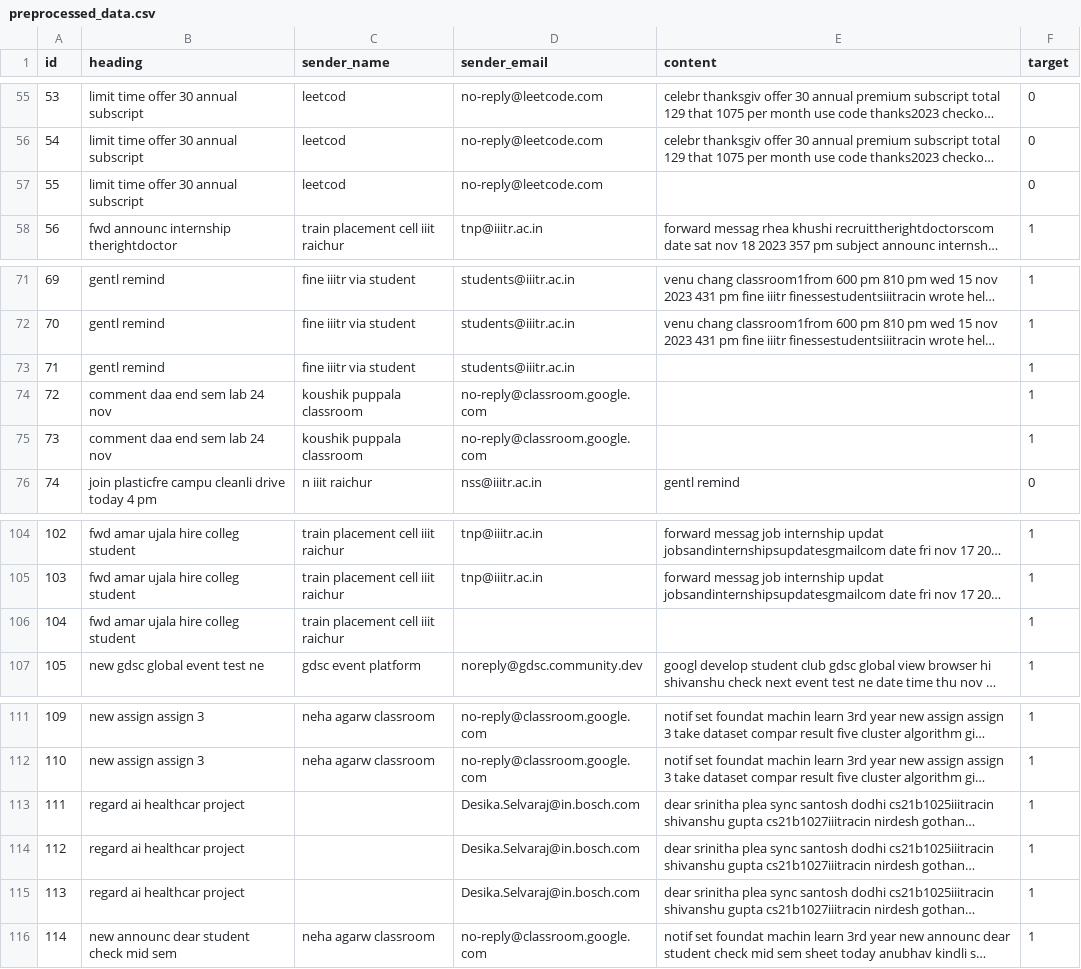
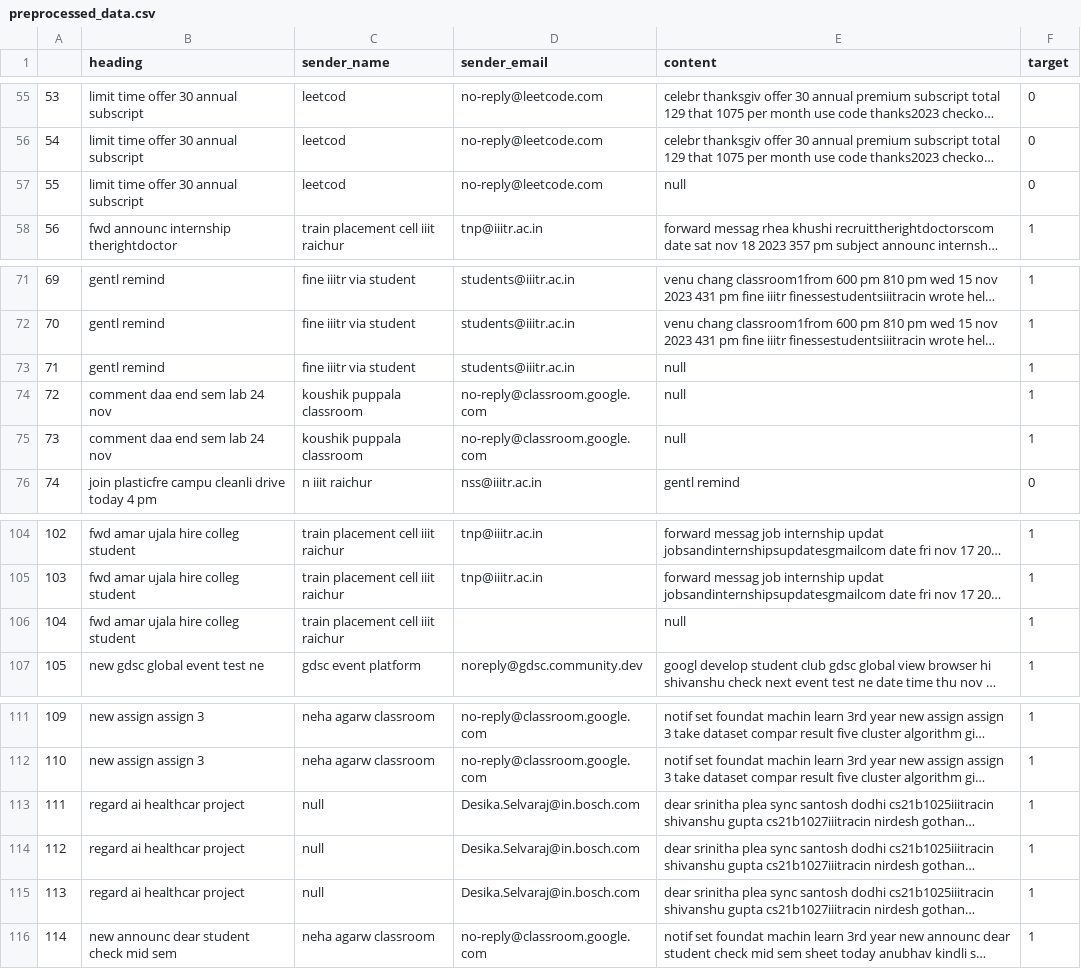
Before and after one commit to ShivanshuKGupta/MailRank, a CSV file: preprocessed_data.csv, drawn as a sheet; only a part is shown, gaps mark what is left out; long unchanged cells end in …; the diff covers the shown part only; the diff names each change by its address in the sheet, - before the commit and + after, or states it on an @@ line.

```diff
--- a/preprocessed_data.csv
+++ b/preprocessed_data.csv
-A1: id
+A1: (empty)
-E57 (content): (empty)
+E57 (content): null
-E73:E75 (content): (empty)
+E73:E75 (content): null
-E106 (content): (empty)
+E106 (content): null
-C113:C115 (sender_name): (empty)
+C113:C115 (sender_name): null
```
Also changed, not shown: 13 edited cells elsewhere in this file, 1 other file.
